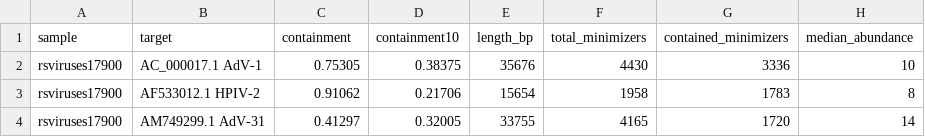
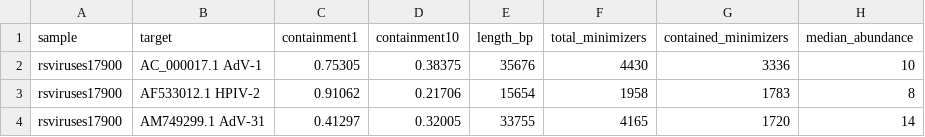
Before and after one commit to bede/grate, a CSV file: data/multi.csv, drawn as a sheet; only a part is shown.

```diff
--- a/data/multi.csv
+++ b/data/multi.csv
@@ -1,2 +1,2 @@
-sample,target,containment,containment10,length_bp,total_minimizers,contained_minimizers,median_abundance
+sample,target,containment1,containment10,length_bp,total_minimizers,contained_minimizers,median_abundance
 rsviruses17900,AC_000017.1 AdV-1,0.75305,0.38375,35676,4430,3336,10
```
Also changed, not shown: 4 other files.
